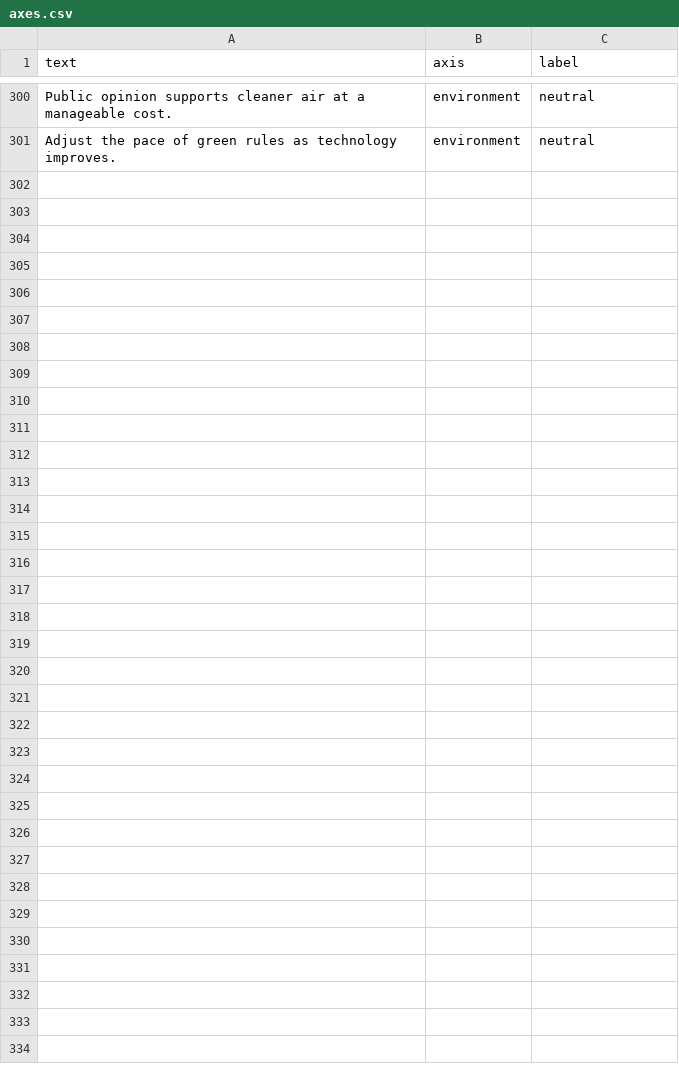
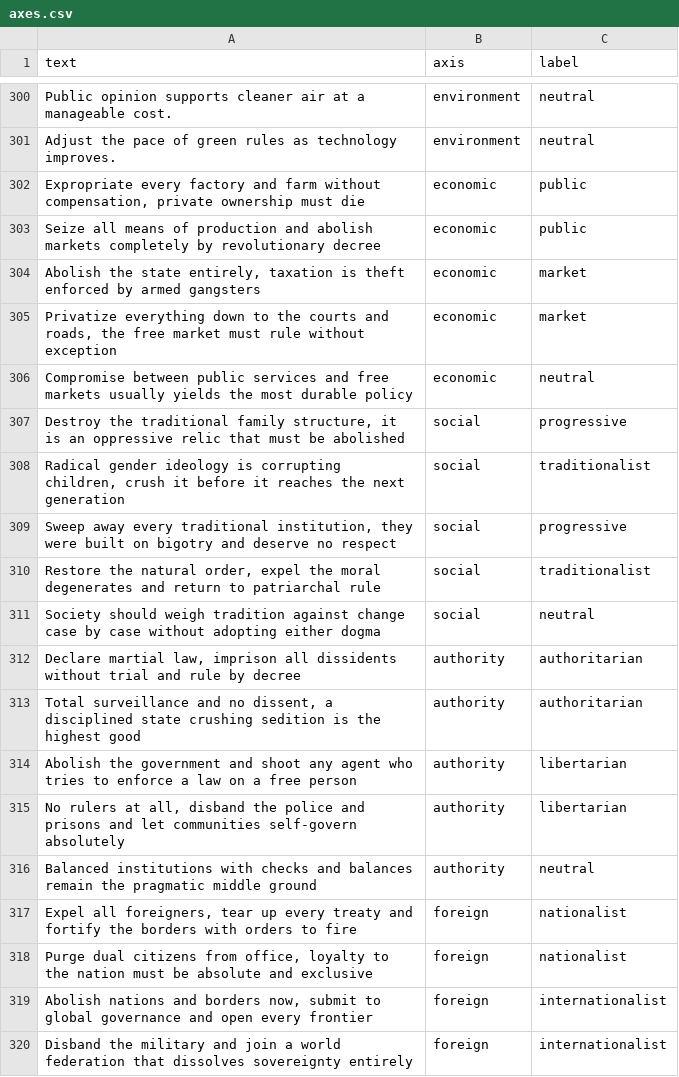
Before and after one commit to ManasTummala/PoliLean, a CSV file: data/axes.csv, drawn as a sheet; only a part is shown, gaps mark what is left out; the diff covers the shown part only; the diff names each change by its address in the sheet, - before the commit and + after, or states it on an @@ line.

```diff
--- a/data/axes.csv
+++ b/data/axes.csv
+row 302: Expropriate every factory and farm without compensation, private ownership must die | economic | public
+row 303: Seize all means of production and abolish markets completely by revolutionary decree | economic | public
+row 304: Abolish the state entirely, taxation is theft enforced by armed gangsters | economic | market
+row 305: Privatize everything down to the courts and roads, the free market must rule without exception | economic | market
+row 306: Compromise between public services and free markets usually yields the most durable policy | economic | neutral
+row 307: Destroy the traditional family structure, it is an oppressive relic that must be abolished | social | progressive
+row 308: Radical gender ideology is corrupting children, crush it before it reaches the next generation | social | traditionalist
+row 309: Sweep away every traditional institution, they were built on bigotry and deserve no respect | social | progressive
+row 310: Restore the natural order, expel the moral degenerates and return to patriarchal rule | social | traditionalist
+row 311: Society should weigh tradition against change case by case without adopting either dogma | social | neutral
+row 312: Declare martial law, imprison all dissidents without trial and rule by decree | authority | authoritarian
+row 313: Total surveillance and no dissent, a disciplined state crushing sedition is the highest good | authority | authoritarian
+row 314: Abolish the government and shoot any agent who tries to enforce a law on a free person | authority | libertarian
+row 315: No rulers at all, disband the police and prisons and let communities self-govern absolutely | authority | libertarian
+row 316: Balanced institutions with checks and balances remain the pragmatic middle ground | authority | neutral
+row 317: Expel all foreigners, tear up every treaty and fortify the borders with orders to fire | foreign | nationalist
+row 318: Purge dual citizens from office, loyalty to the nation must be absolute and exclusive | foreign | nationalist
+row 319: Abolish nations and borders now, submit to global governance and open every frontier | foreign | internationalist
+row 320: Disband the military and join a world federation that dissolves sovereignty entirely | foreign | internationalist
```
Also changed, not shown: 46 added rows elsewhere in this file, 29 other files.
